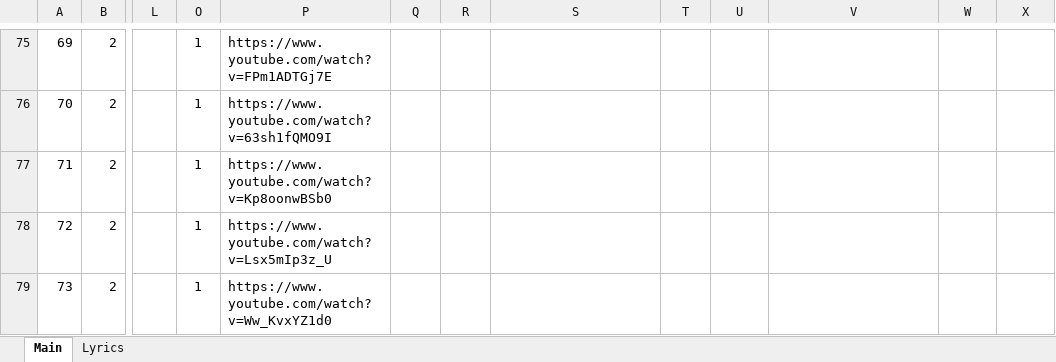
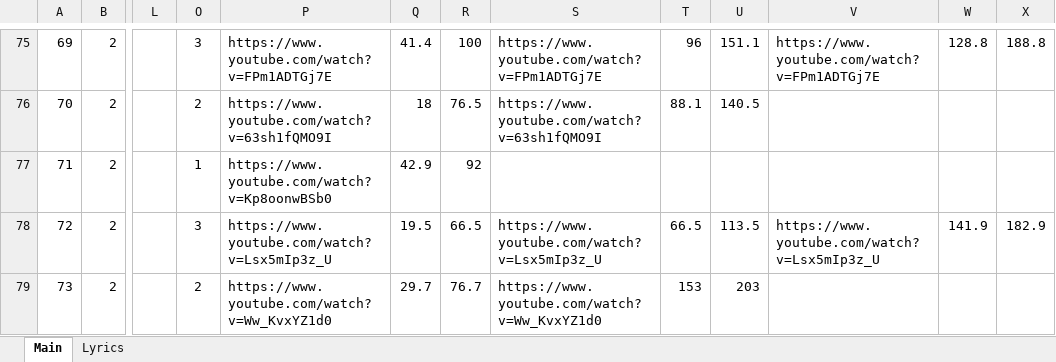
Before and after one commit to Mi-no-Kim/Excel_Cutter, an Excel workbook: __XLSX/Sample14 - MashUp.xlsx, sheet Main, drawn as a sheet; only a part is shown, gaps mark what is left out; values as stored, in another font and other column widths than the file's, no borders; the diff covers the shown part only; the diff names each change by its address in the sheet, - before the commit and + after, or states it on an @@ line.

```diff
--- a/__XLSX/Sample14 - MashUp.xlsx (sheet Main)
+++ b/__XLSX/Sample14 - MashUp.xlsx (sheet Main)
-O75: 1
+O75: 3
-Q75: (empty)
+Q75: 41.4
-R75: (empty)
+R75: 100
-S75: (empty)
+S75: https://www.youtube.com/watch?v=FPm1ADTGj7E
-T75: (empty)
+T75: 96
-U75: (empty)
+U75: 151.1
-V75: (empty)
+V75: https://www.youtube.com/watch?v=FPm1ADTGj7E
-W75: (empty)
+W75: 128.8
-X75: (empty)
+X75: 188.8
-O76: 1
+O76: 2
-Q76: (empty)
+Q76: 18
-R76: (empty)
+R76: 76.5
-S76: (empty)
+S76: https://www.youtube.com/watch?v=63sh1fQMO9I
-T76: (empty)
+T76: 88.1
-U76: (empty)
+U76: 140.5
-Q77: (empty)
+Q77: 42.9
-R77: (empty)
+R77: 92
-O78: 1
+O78: 3
-Q78: (empty)
+Q78: 19.5
-R78: (empty)
+R78: 66.5
-S78: (empty)
+S78: https://www.youtube.com/watch?v=Lsx5mIp3z_U
-T78: (empty)
+T78: 66.5
-U78: (empty)
+U78: 113.5
-V78: (empty)
+V78: https://www.youtube.com/watch?v=Lsx5mIp3z_U
-W78: (empty)
+W78: 141.9
-X78: (empty)
+X78: 182.9
-O79: 1
+O79: 2
-Q79: (empty)
+Q79: 29.7
-R79: (empty)
+R79: 76.7
-S79: (empty)
+S79: https://www.youtube.com/watch?v=Ww_KvxYZ1d0
-T79: (empty)
+T79: 153
-U79: (empty)
+U79: 203
```
Also changed, not shown: 1 added row, 1 removed row and 211 edited cells elsewhere in this sheet, sheet Lyrics, 4 other files.
